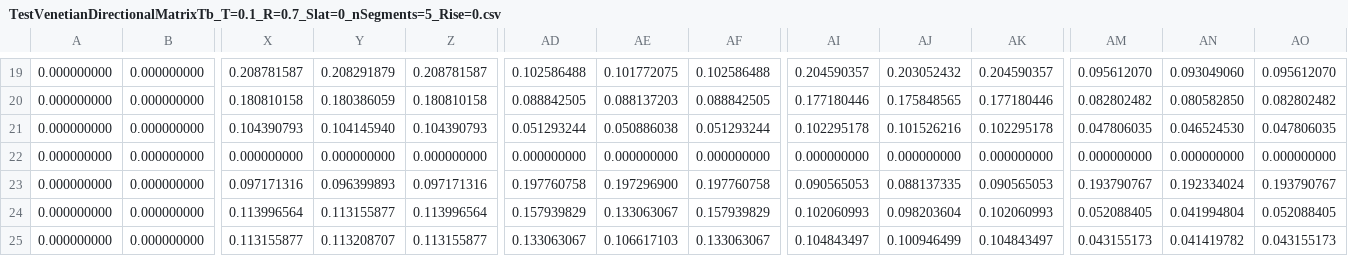
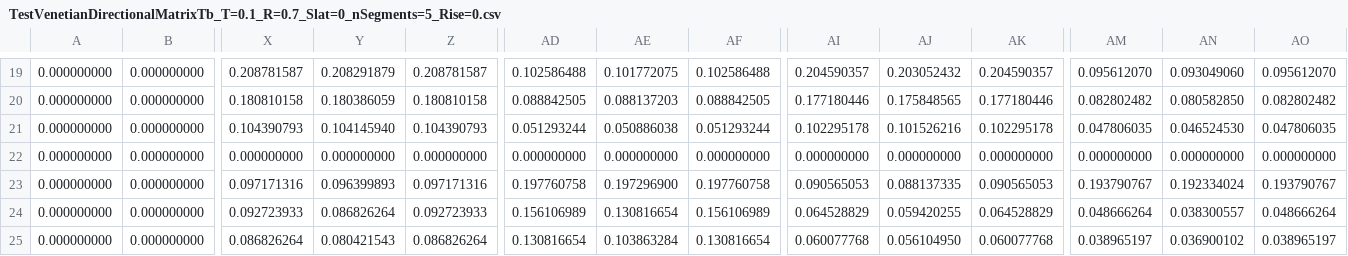
Before and after one commit to LBNL-ETA/Windows-CalcEngine, a CSV file: src/SingleLayerOptics/tst/data/TestVenetianDirectionalMatrixTb_T=0.1_R=0.7_Slat=0_nSegments=5_Rise=0.csv, drawn as a sheet; only a part is shown, gaps mark what is left out; the diff covers the shown part only; the diff names each change by its address in the sheet, - before the commit and + after, or states it on an @@ line.

```diff
--- a/src/SingleLayerOptics/tst/data/TestVenetianDirectionalMatrixTb_T=0.1_R=0.7_Slat=0_nSegments=5_Rise=0.csv
+++ b/src/SingleLayerOptics/tst/data/TestVenetianDirectionalMatrixTb_T=0.1_R=0.7_Slat=0_nSegments=5_Rise=0.csv
-X24: 0.113996564
+X24: 0.092723933
-Y24: 0.113155877
+Y24: 0.086826264
-Z24: 0.113996564
+Z24: 0.092723933
-AD24: 0.157939829
+AD24: 0.156106989
-AE24: 0.133063067
+AE24: 0.130816654
-AF24: 0.157939829
+AF24: 0.156106989
-AI24: 0.102060993
+AI24: 0.064528829
-AJ24: 0.098203604
+AJ24: 0.059420255
-AK24: 0.102060993
+AK24: 0.064528829
-AM24: 0.052088405
+AM24: 0.048666264
-AN24: 0.041994804
+AN24: 0.038300557
-AO24: 0.052088405
+AO24: 0.048666264
-X25: 0.113155877
+X25: 0.086826264
-Y25: 0.113208707
+Y25: 0.080421543
-Z25: 0.113155877
+Z25: 0.086826264
-AD25: 0.133063067
+AD25: 0.130816654
-AE25: 0.106617103
+AE25: 0.103863284
-AF25: 0.133063067
+AF25: 0.130816654
-AI25: 0.104843497
+AI25: 0.060077768
-AJ25: 0.100946499
+AJ25: 0.056104950
-AK25: 0.104843497
+AK25: 0.060077768
-AM25: 0.043155173
+AM25: 0.038965197
-AN25: 0.041419782
+AN25: 0.036900102
-AO25: 0.043155173
+AO25: 0.038965197
```
Also changed, not shown: 120 edited cells elsewhere in this file, src/SingleLayerOptics/tst/data/TestVenetianDirectionalMatrixRb_T=0.1_R=0.1_Slat=0_nSegments=5_Rise=0.csv, src/SingleLayerOptics/tst/data/TestVenetianDirectionalMatrixRb_T=0.1_R=0.7_Slat=0_nSegments=5_Rise=0.csv, 17 other files.
